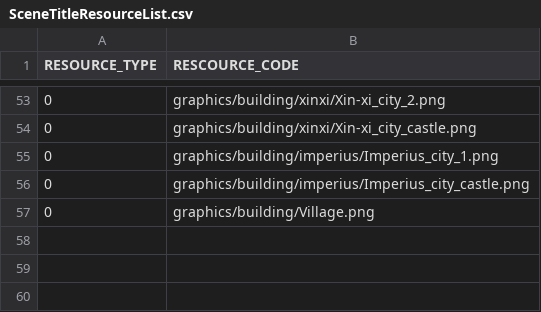
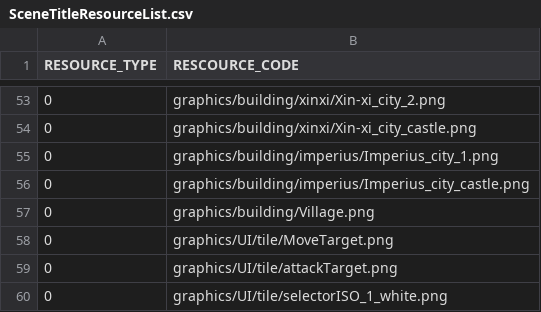
Before and after one commit to HUMANIII/Polytopia, a CSV file: Polytopia-bin/Scripts/SceneTitleResourceList.csv, drawn as a sheet; only a part is shown, gaps mark what is left out; the diff names each change by its address in the sheet, - before the commit and + after, or states it on an @@ line.

```diff
--- a/Polytopia-bin/Scripts/SceneTitleResourceList.csv
+++ b/Polytopia-bin/Scripts/SceneTitleResourceList.csv
+row 58: 0 | graphics/UI/tile/MoveTarget.png
+row 59: 0 | graphics/UI/tile/attackTarget.png
+row 60: 0 | graphics/UI/tile/selectorISO_1_white.png
```
Also changed, not shown: Polytopia-bin/Scripts/MapTileInfoList.csv, 11 other files.
